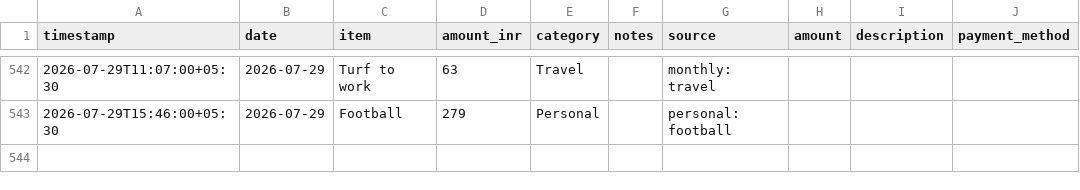
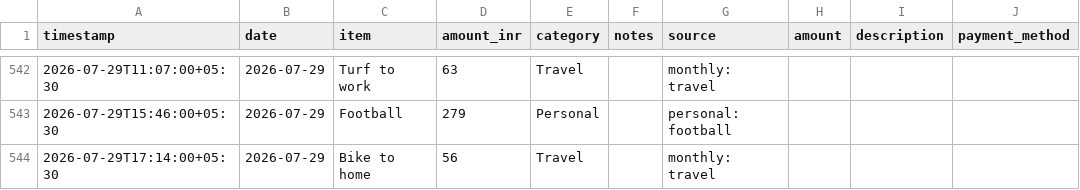
Before and after one commit to Sukrittt/envelope, a CSV file: productivity/expenses.csv, drawn as a sheet; only a part is shown, gaps mark what is left out; the diff names each change by its address in the sheet, - before the commit and + after, or states it on an @@ line.

```diff
--- a/productivity/expenses.csv
+++ b/productivity/expenses.csv
+row 544: 2026-07-29T17:14:00+05:30 | 2026-07-29 | Bike to home | 56 | Travel |  | monthly: travel
```
Also changed, not shown: data/expenses.csv, public/productivity/expenses.csv, 1 other file.
